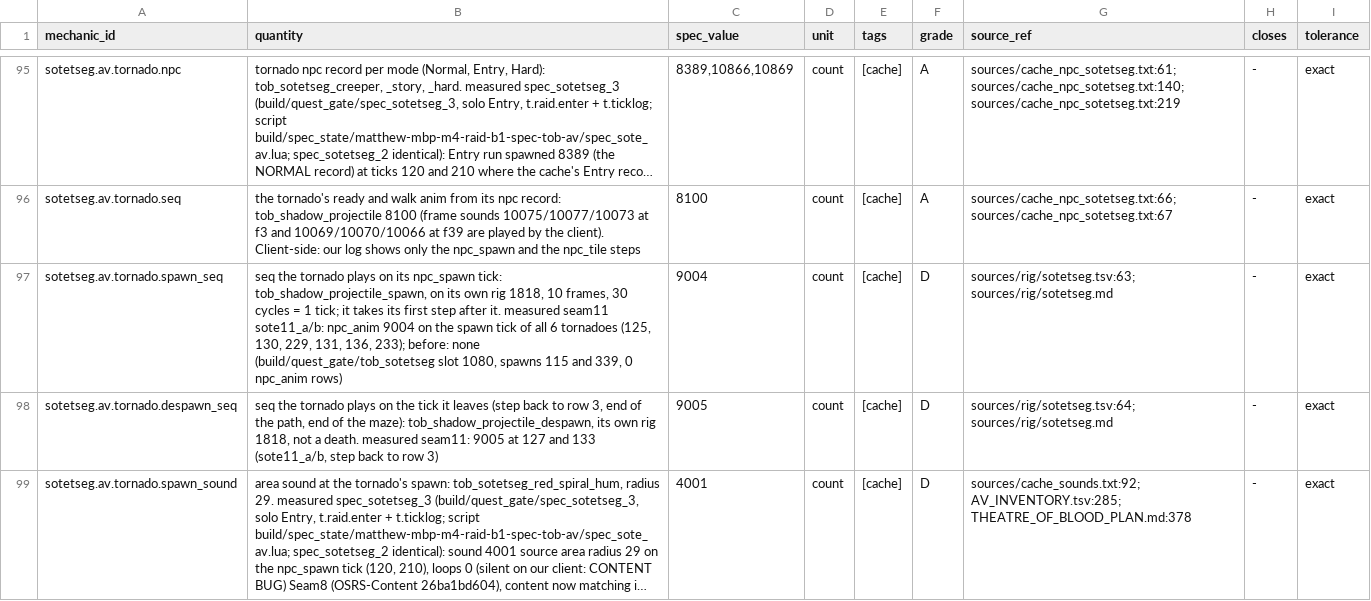
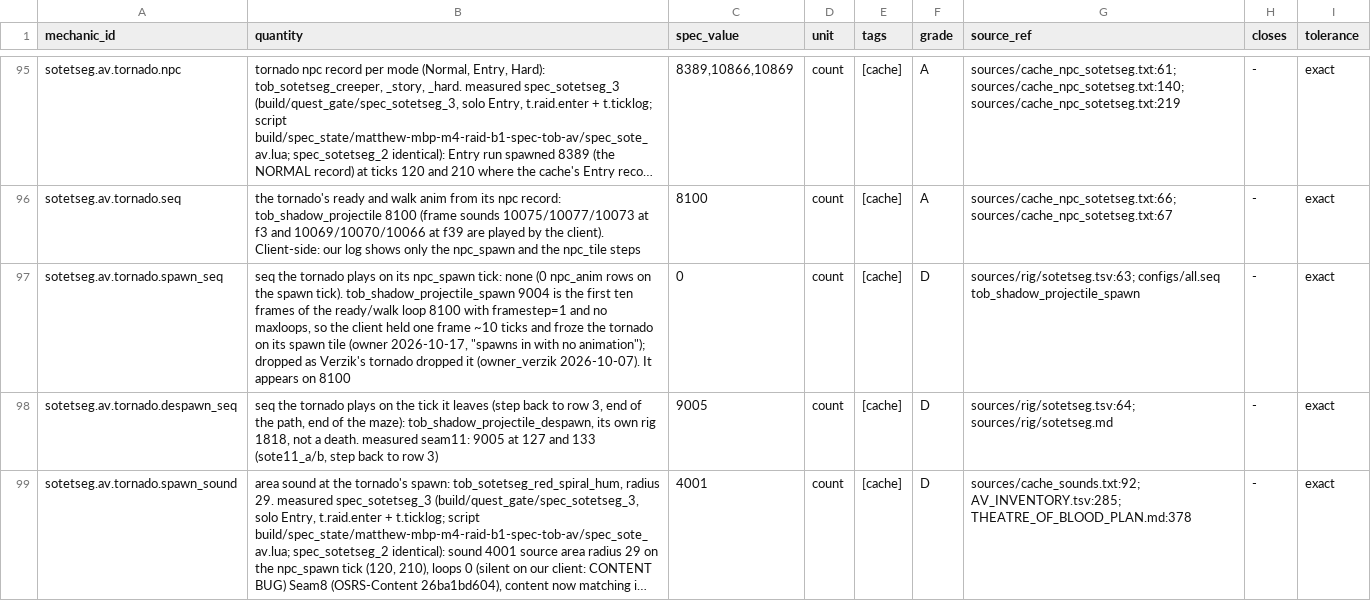
Before and after one commit to MRobertEvers/oldschool-clientc, a TSV file: docs/minigames/theater_of_blood/encounters/sotetseg.tsv, drawn as a sheet; only a part is shown, gaps mark what is left out; long unchanged cells end in …; the diff names each change by its address in the sheet, - before the commit and + after, or states it on an @@ line.

```diff
--- a/docs/minigames/theater_of_blood/encounters/sotetseg.tsv
+++ b/docs/minigames/theater_of_blood/encounters/sotetseg.tsv
-B97 (quantity): …npc_spawn tick: tob_shadow_projectile_spawn, on its own rig 1818, 10 frames, 30 cycles = 1 tick; it takes its first step after it. measured seam11 sote11_a/b: npc_anim 9004 on the spawn tick of all 6 tornadoes (125, 130, 229, 131, 136, 233); before: none (build/quest_gate/tob_sotetseg slot 1080, spawns 115 and 339, 0 npc_anim rows)
+B97 (quantity): …npc_spawn tick: none (0 npc_anim rows on the spawn tick). tob_shadow_projectile_spawn 9004 is the first ten frames of the ready/walk loop 8100 with framestep=1 and no maxloops, so the client held one frame ~10 ticks and froze the tornado on its spawn tile (owner 2026-10-17, "spawns in with no animation"); dropped as Verzik's tornado dropped it (owner_verzik 2026-10-07). It appears on 8100
-C97 (spec_value): 9004
+C97 (spec_value): 0
-G97 (source_ref): sources/rig/sotetseg.tsv:63; sources/rig/sotetseg.md
+G97 (source_ref): sources/rig/sotetseg.tsv:63; configs/all.seq tob_shadow_projectile_spawn
```
Also changed, not shown: 1 other file.
